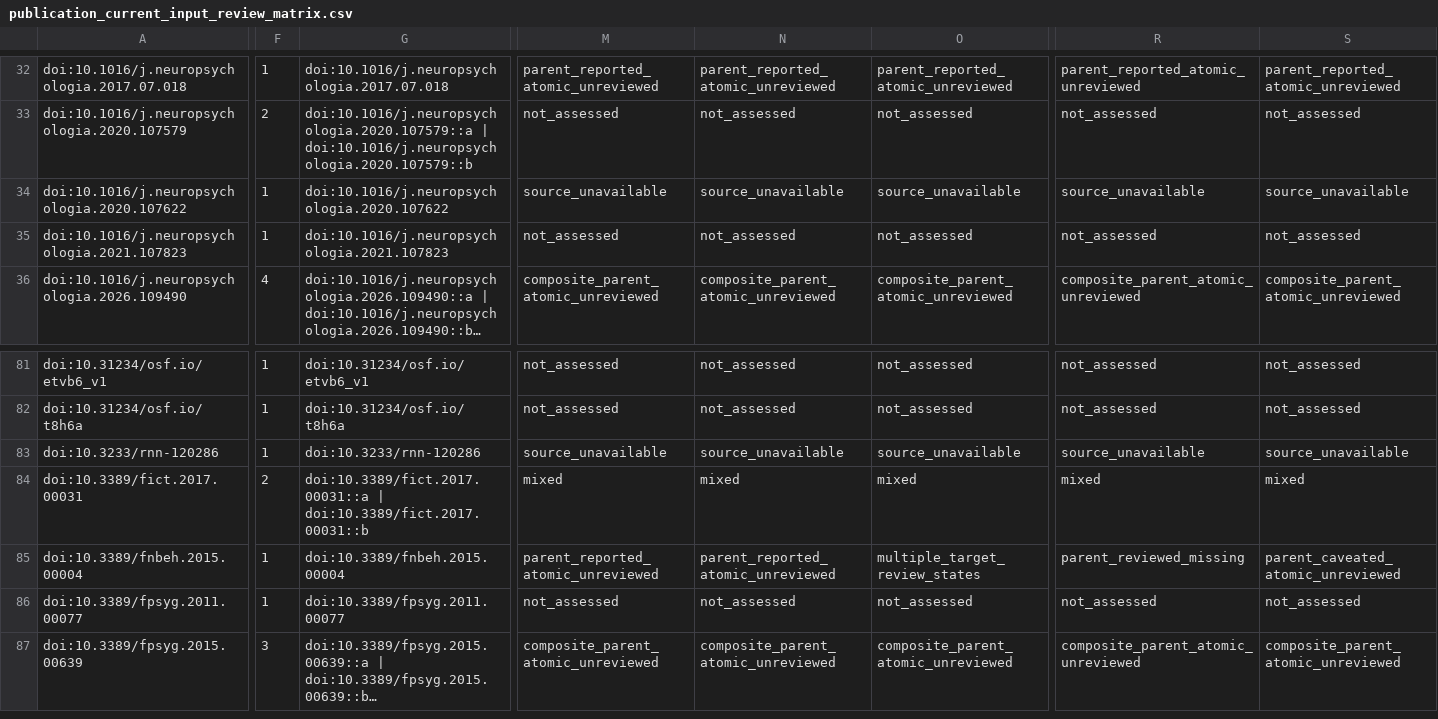
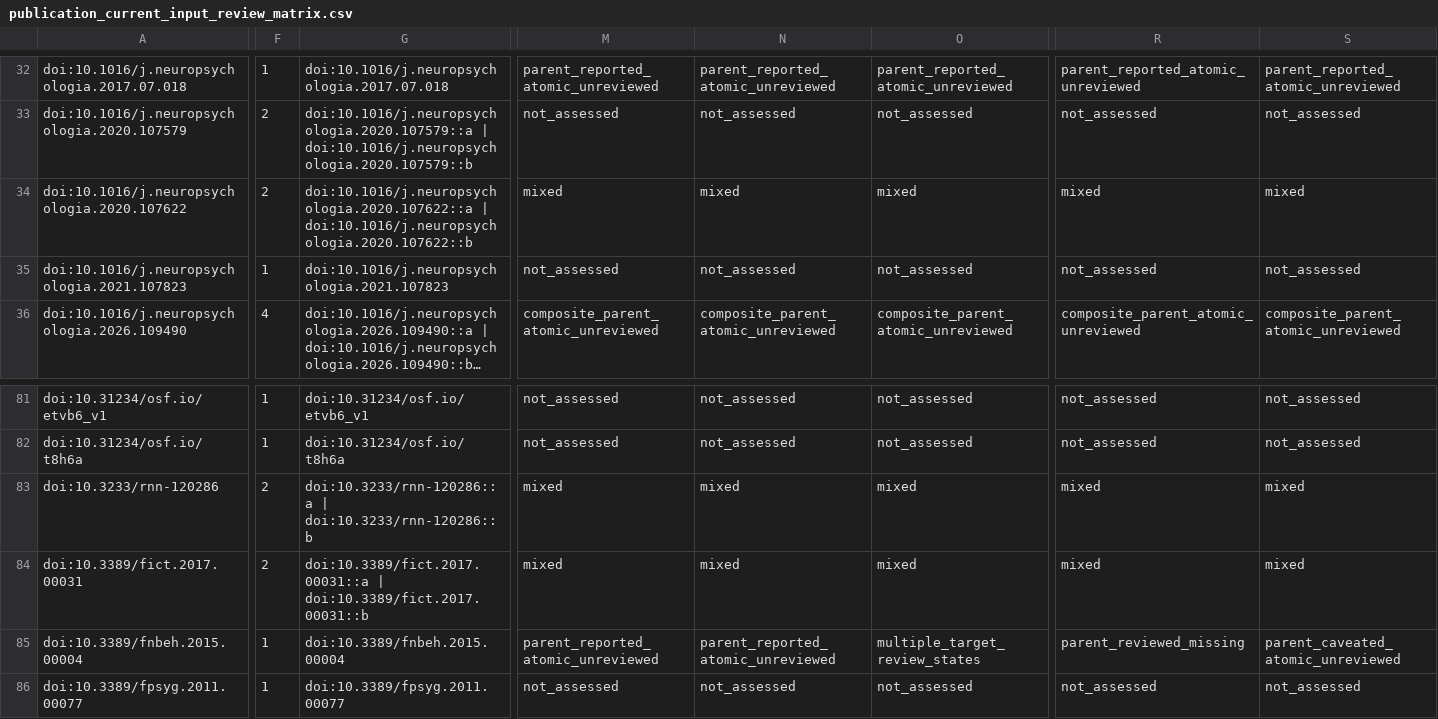
Before and after one commit to GeorgeFejer91/pps-kit, a CSV file: For-AI/research/literature/audiotactile-paper-metadata-audit/publication-parameter-matrix/publication_current_input_review_matrix.csv, drawn as a sheet; only a part is shown, gaps mark what is left out; the shorter side is filled out with more unchanged rows; long unchanged cells end in …; the diff covers the shown part only; the diff names each change by its address in the sheet, - before the commit and + after, or states it on an @@ line.

Commit message:
Audit racket observation and surgical body protocol lineage

```diff
--- a/For-AI/research/literature/audiotactile-paper-metadata-audit/publication-parameter-matrix/publication_current_input_review_matrix.csv
+++ b/For-AI/research/literature/audiotactile-paper-metadata-audit/publication-parameter-matrix/publication_current_input_review_matrix.csv
-F34: 1
+F34: 2
-G34: doi:10.1016/j.neuropsychologia.2020.107622
+G34: doi:10.1016/j.neuropsychologia.2020.107622::a | doi:10.1016/j.neuropsychologia.2020.107622::b
-M34: source_unavailable
+M34: mixed
-N34: source_unavailable
+N34: mixed
-O34: source_unavailable
+O34: mixed
-R34: source_unavailable
+R34: mixed
-S34: source_unavailable
+S34: mixed
-F83: 1
+F83: 2
-G83: doi:10.3233/rnn-120286
+G83: doi:10.3233/rnn-120286::a | doi:10.3233/rnn-120286::b
-M83: source_unavailable
+M83: mixed
-N83: source_unavailable
+N83: mixed
-O83: source_unavailable
+O83: mixed
-R83: source_unavailable
+R83: mixed
-S83: source_unavailable
+S83: mixed
```
Also changed, not shown: 142 edited cells elsewhere in this file, For-AI/research/literature/audiotactile-paper-metadata-audit/publication-parameter-matrix/publication_inventory_audit.csv, For-AI/research/literature/audiotactile-paper-metadata-audit/publication-parameter-matrix/publication_parsimonious_status_matrix.csv, 30 other files.
